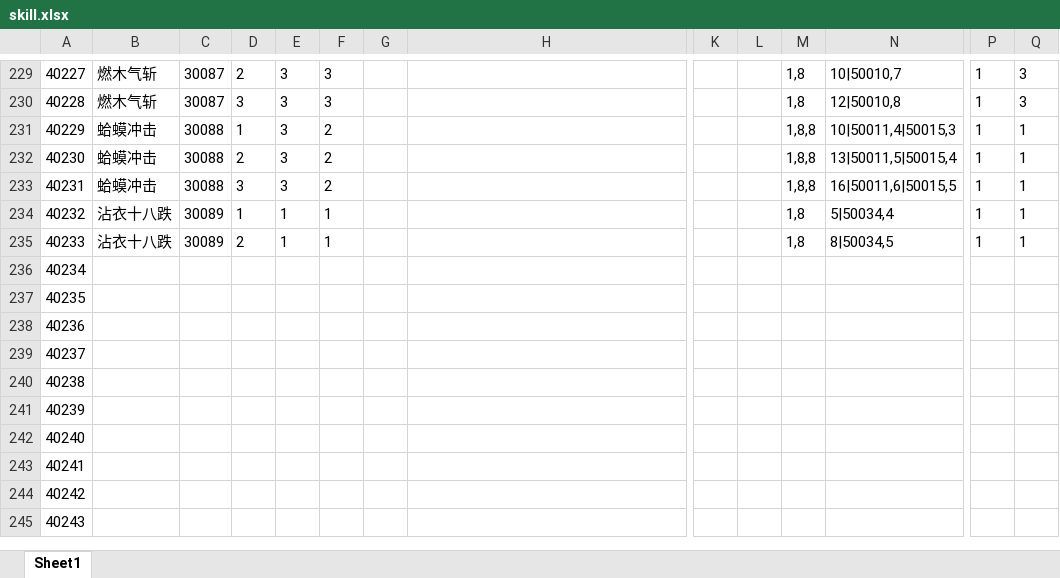
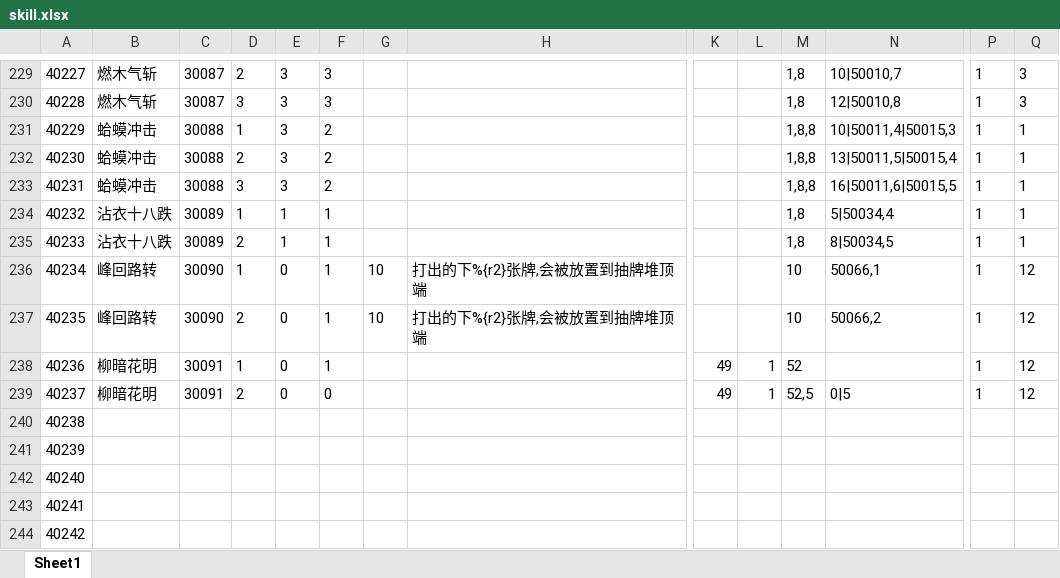
Before and after one commit to machaoTeam/LakeHeroConfig, an Excel workbook: excel/skill.xlsx, sheet Sheet1, drawn as a sheet; only a part is shown, gaps mark what is left out; the shorter side is filled out with more unchanged rows; values as stored, in another font and other column widths than the file's, no borders; the diff names each change by its address in the sheet, - before the commit and + after, or states it on an @@ line.

```diff
--- a/excel/skill.xlsx (sheet Sheet1)
+++ b/excel/skill.xlsx (sheet Sheet1)
-B236:B237: (empty)
+B236:B237: 峰回路转
-C236:C237: (empty)
+C236:C237: 30090
-D236: (empty)
+D236: 1
-E236:E239: (empty)
+E236:E239: 0
-F236:F238: (empty)
+F236:F238: 1
-G236:G237: (empty)
+G236:G237: 10
-H236:H237: (empty)
+H236:H237: 打出的下%{r2}张牌,会被放置到抽牌堆顶端
-M236:M237: (empty)
+M236:M237: 10
-N236: (empty)
+N236: 50066,1
-P236:P239: (empty)
+P236:P239: 1
-Q236:Q239: (empty)
+Q236:Q239: 12
-D237: (empty)
+D237: 2
-N237: (empty)
+N237: 50066,2
-B238:B239: (empty)
+B238:B239: 柳暗花明
-C238:C239: (empty)
+C238:C239: 30091
-D238: (empty)
+D238: 1
-K238:K239: (empty)
+K238:K239: 49
-L238:L239: (empty)
+L238:L239: 1
-M238: (empty)
+M238: 52
-D239: (empty)
+D239: 2
-F239: (empty)
+F239: 0
-M239: (empty)
+M239: 52,5
-N239: (empty)
+N239: 0|5
```
Also changed, not shown: excel/buff.xlsx, excel/card.xlsx, 2 other files.
